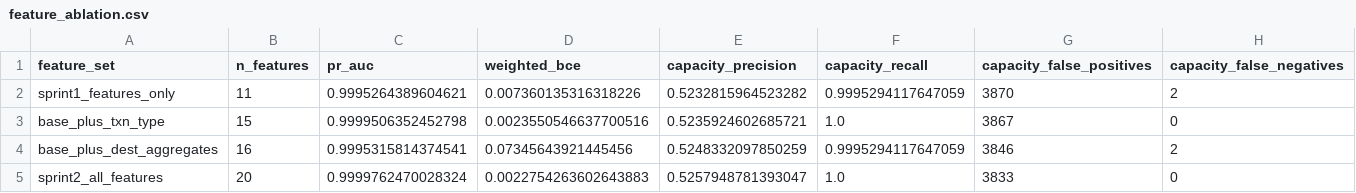
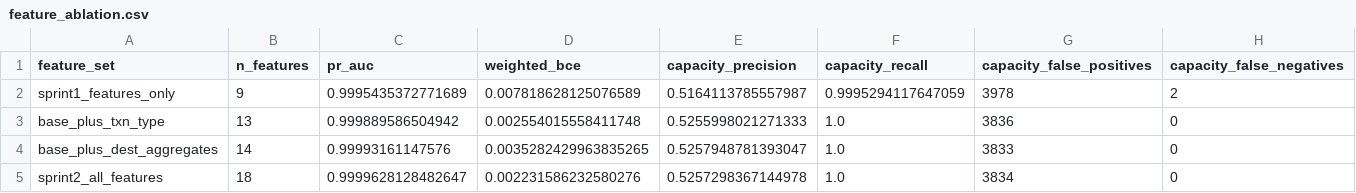
Before and after one commit to melvinmathew9991/aml-fraud-detection-pipeline, a CSV file: data/processed/feature_ablation.csv, drawn as a sheet.

```diff
--- a/data/processed/feature_ablation.csv
+++ b/data/processed/feature_ablation.csv
@@ -1,5 +1,5 @@
 feature_set,n_features,pr_auc,weighted_bce,capacity_precision,capacity_recall,capacity_false_positives,capacity_false_negatives
-sprint1_features_only,11,0.9995264389604621,0.007360135316318226,0.5232815964523282,0.9995294117647059,3870,2
-base_plus_txn_type,15,0.9999506352452798,0.0023550546637700516,0.5235924602685721,1.0,3867,0
-base_plus_dest_aggregates,16,0.9995315814374541,0.07345643921445456,0.5248332097850259,0.9995294117647059,3846,2
-sprint2_all_features,20,0.9999762470028324,0.0022754263602643883,0.5257948781393047,1.0,3833,0
+sprint1_features_only,9,0.9995435372771689,0.007818628125076589,0.5164113785557987,0.9995294117647059,3978,2
+base_plus_txn_type,13,0.999889586504942,0.002554015558411748,0.5255998021271333,1.0,3836,0
+base_plus_dest_aggregates,14,0.99993161147576,0.0035282429963835265,0.5257948781393047,1.0,3833,0
+sprint2_all_features,18,0.9999628128482647,0.002231586232580276,0.5257298367144978,1.0,3834,0
```
Also changed, not shown: data/processed/capacity_sweep.csv, data/processed/precision_recall_at_k.csv, 38 other files.
